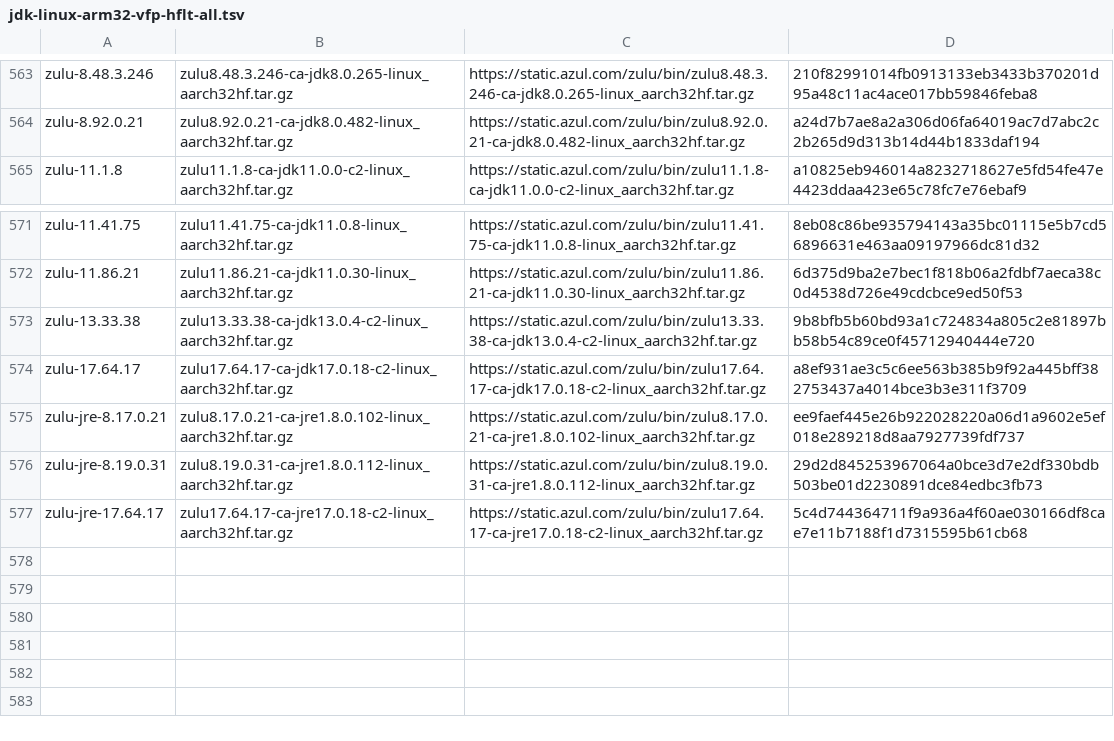
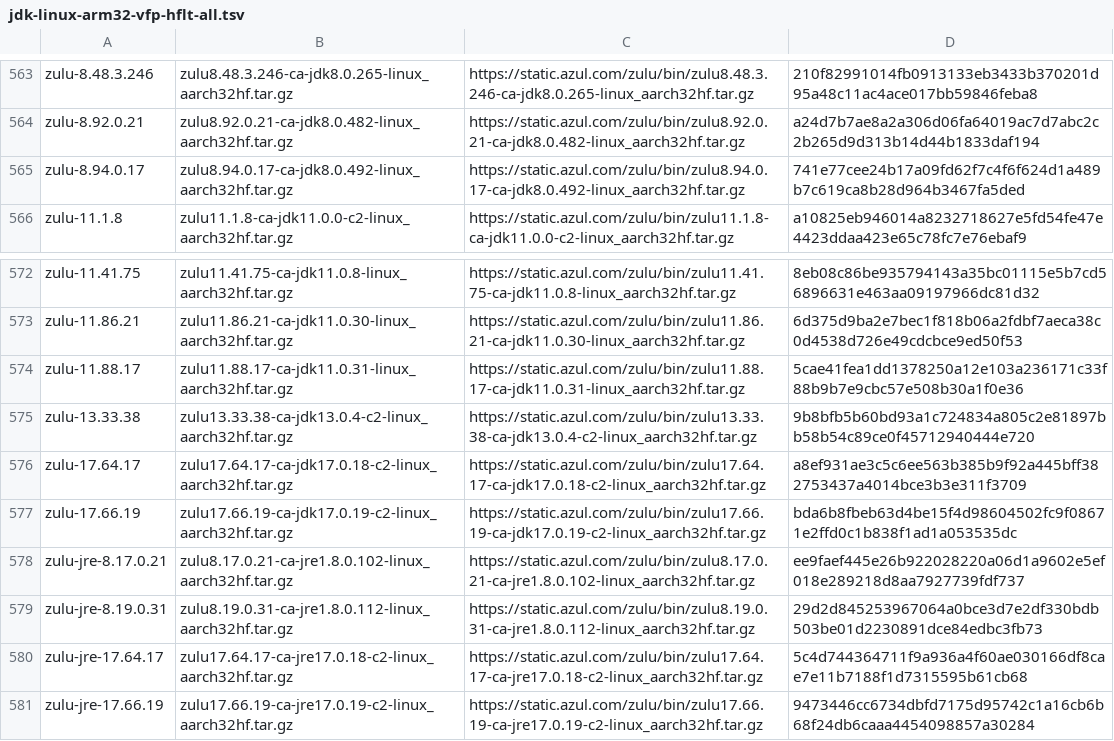
Before and after one commit to halcyon/asdf-java, a TSV file: data/jdk-linux-arm32-vfp-hflt-all.tsv, drawn as a sheet; only a part is shown, gaps mark what is left out.

```diff
--- a/data/jdk-linux-arm32-vfp-hflt-all.tsv
+++ b/data/jdk-linux-arm32-vfp-hflt-all.tsv
@@ -564,2 +564,3 @@ zulu-8.48.3.246	zulu8.48.3.246-ca-jdk8.0.265-linux_aarch32hf.tar.gz	https://stat
 zulu-8.92.0.21	zulu8.92.0.21-ca-jdk8.0.482-linux_aarch32hf.tar.gz	https://static.azul.com/zulu/bin/zulu8.92.0.21-ca-jdk8.0.482-linux_aarch32hf.tar.gz	a24d7b7ae8a2a306d06fa64019ac7d7abc2c2b265d9d313b14d44b1833daf194
+zulu-8.94.0.17	zulu8.94.0.17-ca-jdk8.0.492-linux_aarch32hf.tar.gz	https://static.azul.com/zulu/bin/zulu8.94.0.17-ca-jdk8.0.492-linux_aarch32hf.tar.gz	741e77cee24b17a09fd62f7c4f6f624d1a489b7c619ca8b28d964b3467fa5ded
 zulu-11.1.8	zulu11.1.8-ca-jdk11.0.0-c2-linux_aarch32hf.tar.gz	https://static.azul.com/zulu/bin/zulu11.1.8-ca-jdk11.0.0-c2-linux_aarch32hf.tar.gz	a10825eb946014a8232718627e5fd54fe47e4423ddaa423e65c78fc7e76ebaf9
@@ -572,4 +573,6 @@ zulu-11.41.75	zulu11.41.75-ca-jdk11.0.8-linux_aarch32hf.tar.gz	https://static.az
 zulu-11.86.21	zulu11.86.21-ca-jdk11.0.30-linux_aarch32hf.tar.gz	https://static.azul.com/zulu/bin/zulu11.86.21-ca-jdk11.0.30-linux_aarch32hf.tar.gz	6d375d9ba2e7bec1f818b06a2fdbf7aeca38c0d4538d726e49cdcbce9ed50f53
+zulu-11.88.17	zulu11.88.17-ca-jdk11.0.31-linux_aarch32hf.tar.gz	https://static.azul.com/zulu/bin/zulu11.88.17-ca-jdk11.0.31-linux_aarch32hf.tar.gz	5cae41fea1dd1378250a12e103a236171c33f88b9b7e9cbc57e508b30a1f0e36
 zulu-13.33.38	zulu13.33.38-ca-jdk13.0.4-c2-linux_aarch32hf.tar.gz	https://static.azul.com/zulu/bin/zulu13.33.38-ca-jdk13.0.4-c2-linux_aarch32hf.tar.gz	9b8bfb5b60bd93a1c724834a805c2e81897bb58b54c89ce0f45712940444e720
 zulu-17.64.17	zulu17.64.17-ca-jdk17.0.18-c2-linux_aarch32hf.tar.gz	https://static.azul.com/zulu/bin/zulu17.64.17-ca-jdk17.0.18-c2-linux_aarch32hf.tar.gz	a8ef931ae3c5c6ee563b385b9f92a445bff382753437a4014bce3b3e311f3709
+zulu-17.66.19	zulu17.66.19-ca-jdk17.0.19-c2-linux_aarch32hf.tar.gz	https://static.azul.com/zulu/bin/zulu17.66.19-ca-jdk17.0.19-c2-linux_aarch32hf.tar.gz	bda6b8fbeb63d4be15f4d98604502fc9f08671e2ffd0c1b838f1ad1a053535dc
 zulu-jre-8.17.0.21	zulu8.17.0.21-ca-jre1.8.0.102-linux_aarch32hf.tar.gz	https://static.azul.com/zulu/bin/zulu8.17.0.21-ca-jre1.8.0.102-linux_aarch32hf.tar.gz	ee9faef445e26b922028220a06d1a9602e5ef018e289218d8aa7927739fdf737
@@ -577 +580,2 @@ zulu-jre-8.19.0.31	zulu8.19.0.31-ca-jre1.8.0.112-linux_aarch32hf.tar.gz	https://
 zulu-jre-17.64.17	zulu17.64.17-ca-jre17.0.18-c2-linux_aarch32hf.tar.gz	https://static.azul.com/zulu/bin/zulu17.64.17-ca-jre17.0.18-c2-linux_aarch32hf.tar.gz	5c4d744364711f9a936a4f60ae030166df8cae7e11b7188f1d7315595b61cb68
+zulu-jre-17.66.19	zulu17.66.19-ca-jre17.0.19-c2-linux_aarch32hf.tar.gz	https://static.azul.com/zulu/bin/zulu17.66.19-ca-jre17.0.19-c2-linux_aarch32hf.tar.gz	9473446cc6734dbfd7175d95742c1a16cb6b68f24db6caaa4454098857a30284
```
Also changed, not shown: data/jdk-linux-arm32-vfp-hflt-ga.tsv, data/jdk-linux-arm32-vfp-hflt.tsv, 10 other files.
